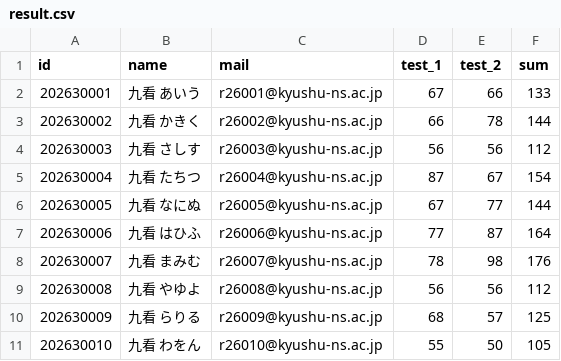
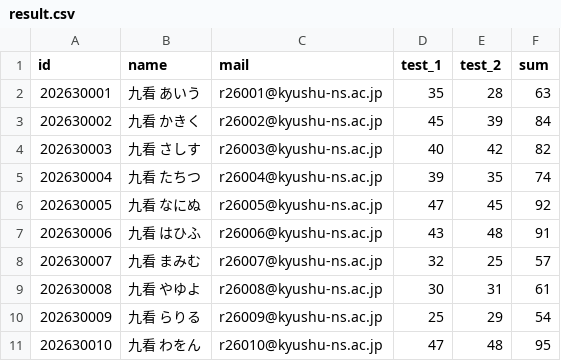
Before and after one commit to yoshida932/mail_soshin, a CSV file: result.csv, drawn as a sheet.

Commit message:
Add files via upload

```diff
--- a/result.csv
+++ b/result.csv
@@ -1,11 +1,11 @@
 id,name,mail,test_1,test_2,sum
-202630001 ,九看　あいう,r26001@kyushu-ns.ac.jp,67,66,133
-202630002 ,九看　かきく,r26002@kyushu-ns.ac.jp,66,78,144
-202630003 ,九看　さしす,r26003@kyushu-ns.ac.jp,56,56,112
-202630004 ,九看　たちつ,r26004@kyushu-ns.ac.jp,87,67,154
-202630005 ,九看　なにぬ,r26005@kyushu-ns.ac.jp,67,77,144
-202630006 ,九看　はひふ,r26006@kyushu-ns.ac.jp,77,87,164
-202630007 ,九看　まみむ,r26007@kyushu-ns.ac.jp,78,98,176
-202630008 ,九看　やゆよ,r26008@kyushu-ns.ac.jp,56,56,112
-202630009 ,九看　らりる,r26009@kyushu-ns.ac.jp,68,57,125
-202630010 ,九看　わをん,r26010@kyushu-ns.ac.jp,55,50,105
+202630001,九看　あいう,r26001@kyushu-ns.ac.jp,35,28,63
+202630002,九看　かきく,r26002@kyushu-ns.ac.jp,45,39,84
+202630003,九看　さしす,r26003@kyushu-ns.ac.jp,40,42,82
+202630004,九看　たちつ,r26004@kyushu-ns.ac.jp,39,35,74
+202630005,九看　なにぬ,r26005@kyushu-ns.ac.jp,47,45,92
+202630006,九看　はひふ,r26006@kyushu-ns.ac.jp,43,48,91
+202630007,九看　まみむ,r26007@kyushu-ns.ac.jp,32,25,57
+202630008,九看　やゆよ,r26008@kyushu-ns.ac.jp,30,31,61
+202630009,九看　らりる,r26009@kyushu-ns.ac.jp,25,29,54
+202630010,九看　わをん,r26010@kyushu-ns.ac.jp,47,48,95
```
